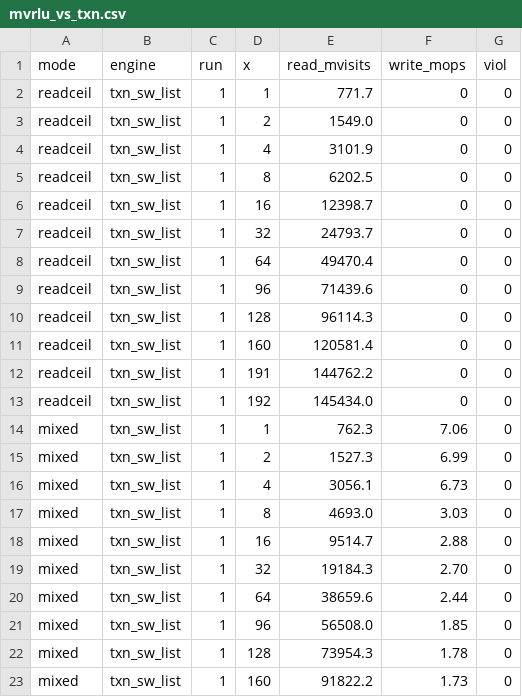
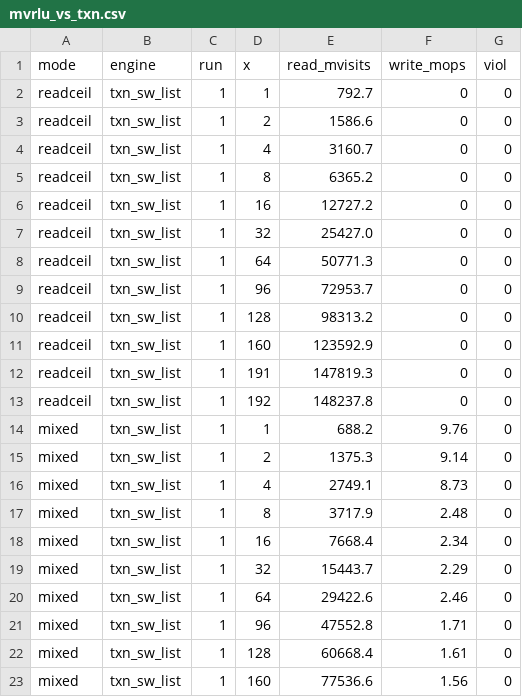
Before and after one commit to compudj/efficios-trie-benchmark, a CSV file: scripts/mvrlu_vs_txn.csv, drawn as a sheet; only a part is shown; the diff covers the shown part only.

```diff
--- a/scripts/mvrlu_vs_txn.csv
+++ b/scripts/mvrlu_vs_txn.csv
@@ -1,23 +1,23 @@
 mode,engine,run,x,read_mvisits,write_mops,viol
-readceil,txn_sw_list,1,1,771.7,0,0
-readceil,txn_sw_list,1,2,1549.0,0,0
-readceil,txn_sw_list,1,4,3101.9,0,0
-readceil,txn_sw_list,1,8,6202.5,0,0
-readceil,txn_sw_list,1,16,12398.7,0,0
-readceil,txn_sw_list,1,32,24793.7,0,0
-readceil,txn_sw_list,1,64,49470.4,0,0
-readceil,txn_sw_list,1,96,71439.6,0,0
-readceil,txn_sw_list,1,128,96114.3,0,0
-readceil,txn_sw_list,1,160,120581.4,0,0
-readceil,txn_sw_list,1,191,144762.2,0,0
-readceil,txn_sw_list,1,192,145434.0,0,0
-mixed,txn_sw_list,1,1,762.3,7.06,0
-mixed,txn_sw_list,1,2,1527.3,6.99,0
-mixed,txn_sw_list,1,4,3056.1,6.73,0
-mixed,txn_sw_list,1,8,4693.0,3.03,0
-mixed,txn_sw_list,1,16,9514.7,2.88,0
-mixed,txn_sw_list,1,32,19184.3,2.70,0
-mixed,txn_sw_list,1,64,38659.6,2.44,0
-mixed,txn_sw_list,1,96,56508.0,1.85,0
-mixed,txn_sw_list,1,128,73954.3,1.78,0
-mixed,txn_sw_list,1,160,91822.2,1.73,0
+readceil,txn_sw_list,1,1,792.7,0,0
+readceil,txn_sw_list,1,2,1586.6,0,0
+readceil,txn_sw_list,1,4,3160.7,0,0
+readceil,txn_sw_list,1,8,6365.2,0,0
+readceil,txn_sw_list,1,16,12727.2,0,0
+readceil,txn_sw_list,1,32,25427.0,0,0
+readceil,txn_sw_list,1,64,50771.3,0,0
+readceil,txn_sw_list,1,96,72953.7,0,0
+readceil,txn_sw_list,1,128,98313.2,0,0
+readceil,txn_sw_list,1,160,123592.9,0,0
+readceil,txn_sw_list,1,191,147819.3,0,0
+readceil,txn_sw_list,1,192,148237.8,0,0
+mixed,txn_sw_list,1,1,688.2,9.76,0
+mixed,txn_sw_list,1,2,1375.3,9.14,0
+mixed,txn_sw_list,1,4,2749.1,8.73,0
+mixed,txn_sw_list,1,8,3717.9,2.48,0
+mixed,txn_sw_list,1,16,7668.4,2.34,0
+mixed,txn_sw_list,1,32,15443.7,2.29,0
+mixed,txn_sw_list,1,64,29422.6,2.46,0
+mixed,txn_sw_list,1,96,47552.8,1.71,0
+mixed,txn_sw_list,1,128,60668.4,1.61,0
+mixed,txn_sw_list,1,160,77536.6,1.56,0
```
Also changed, not shown: 150 edited cells elsewhere in this file, scripts/disjoint_hash.csv, scripts/txn_vs_existence_skiplist.csv, 3 other files.
